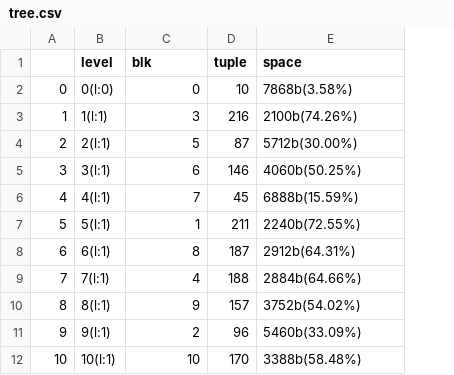
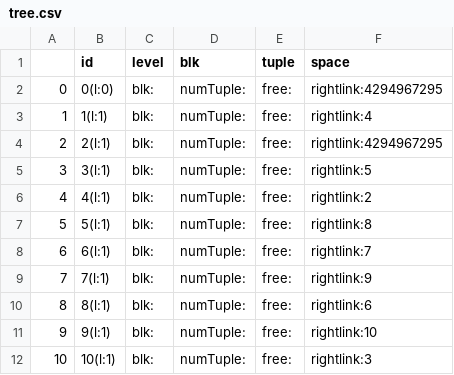
Before and after one commit to salahelfarissi/GiST-Tree, a CSV file: tree.csv, drawn as a sheet; addresses are those after the commit; the diff names each change by its address in the sheet, - before the commit and + after, or states it on an @@ line.

```diff
--- a/tree.csv
+++ b/tree.csv
+column C (level), rows 2-12: all blk:
-B1: level
+B1: id
-D2 (blk): 0
+D2 (blk): numTuple:
-E2 (tuple): 10
+E2 (tuple): free:
-F2 (space): 7868b(3.58%)
+F2 (space): rightlink:4294967295
-D3 (blk): 3
+D3 (blk): numTuple:
-E3 (tuple): 216
+E3 (tuple): free:
-F3 (space): 2100b(74.26%)
+F3 (space): rightlink:4
-D4 (blk): 5
+D4 (blk): numTuple:
-E4 (tuple): 87
+E4 (tuple): free:
-F4 (space): 5712b(30.00%)
+F4 (space): rightlink:4294967295
-D5 (blk): 6
+D5 (blk): numTuple:
-E5 (tuple): 146
+E5 (tuple): free:
-F5 (space): 4060b(50.25%)
+F5 (space): rightlink:5
-D6 (blk): 7
+D6 (blk): numTuple:
-E6 (tuple): 45
+E6 (tuple): free:
-F6 (space): 6888b(15.59%)
+F6 (space): rightlink:2
-D7 (blk): 1
+D7 (blk): numTuple:
-E7 (tuple): 211
+E7 (tuple): free:
-F7 (space): 2240b(72.55%)
+F7 (space): rightlink:8
-D8 (blk): 8
+D8 (blk): numTuple:
-E8 (tuple): 187
+E8 (tuple): free:
-F8 (space): 2912b(64.31%)
+F8 (space): rightlink:7
-D9 (blk): 4
+D9 (blk): numTuple:
-E9 (tuple): 188
+E9 (tuple): free:
-F9 (space): 2884b(64.66%)
+F9 (space): rightlink:9
-D10 (blk): 9
+D10 (blk): numTuple:
-E10 (tuple): 157
+E10 (tuple): free:
-F10 (space): 3752b(54.02%)
+F10 (space): rightlink:6
-D11 (blk): 2
+D11 (blk): numTuple:
-E11 (tuple): 96
+E11 (tuple): free:
-F11 (space): 5460b(33.09%)
+F11 (space): rightlink:10
-D12 (blk): 10
+D12 (blk): numTuple:
-E12 (tuple): 170
+E12 (tuple): free:
-F12 (space): 3388b(58.48%)
+F12 (space): rightlink:3
```
Also changed, not shown: 1 other file.
